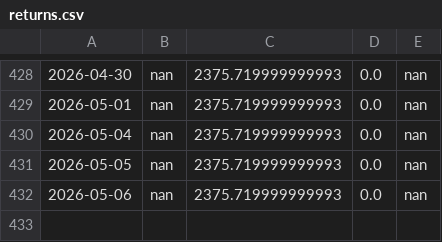
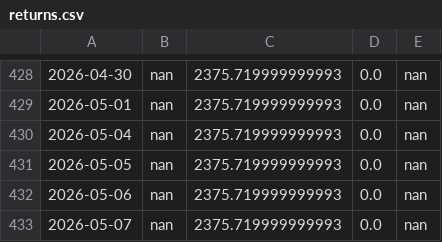
Before and after one commit to adeethyia-shankar/bhig-portfolio-management, a CSV file: data/BHIG_portfolio/returns.csv, drawn as a sheet; only a part is shown, gaps mark what is left out; the diff names each change by its address in the sheet, - before the commit and + after, or states it on an @@ line.

```diff
--- a/data/BHIG_portfolio/returns.csv
+++ b/data/BHIG_portfolio/returns.csv
+row 433: 2026-05-07 | nan | 2375.719999999993 | 0.0 | nan
```
Also changed, not shown: data/BHIG_portfolio/portfolio.csv.
